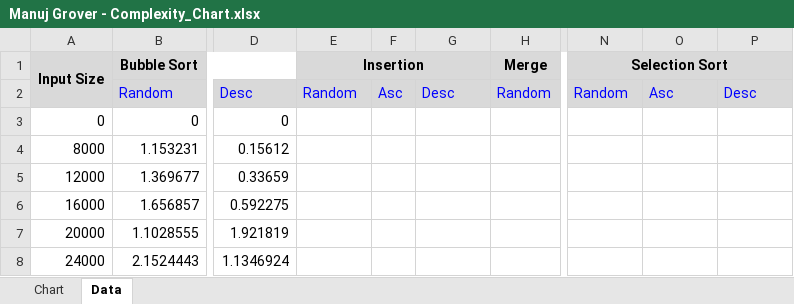
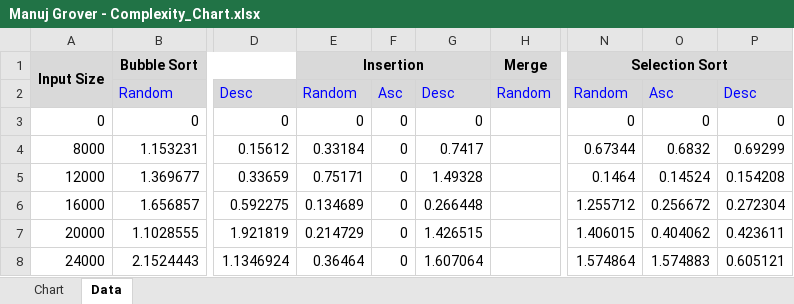
Before and after one commit to manujgrover71/Coding_Assignments, an Excel workbook: Day 2/Manuj Grover - Complexity_Chart.xlsx, sheet Data, drawn as a sheet; only a part is shown, gaps mark what is left out; values as stored, in another font and other column widths than the file's, no borders; the diff covers the shown part only; the diff names each change by its address in the sheet, - before the commit and + after, or states it on an @@ line.

Commit message:
Completed Insertion Sort and Selection Sort with chart data.

```diff
--- a/Day 2/Manuj Grover - Complexity_Chart.xlsx (sheet Data)
+++ b/Day 2/Manuj Grover - Complexity_Chart.xlsx (sheet Data)
-E3 (Insertion): (empty)
+E3 (Insertion): 0
-F3:F8: (empty)
+F3:F8: 0
-G3: (empty)
+G3: 0
-N3 (Selection Sort): (empty)
+N3 (Selection Sort): 0
-O3: (empty)
+O3: 0
-P3: (empty)
+P3: 0
-E4 (Insertion): (empty)
+E4 (Insertion): 0.33184
-G4: (empty)
+G4: 0.7417
-N4 (Selection Sort): (empty)
+N4 (Selection Sort): 0.67344
-O4: (empty)
+O4: 0.6832
-P4: (empty)
+P4: 0.69299
-E5 (Insertion): (empty)
+E5 (Insertion): 0.75171
-G5: (empty)
+G5: 1.49328
-N5 (Selection Sort): (empty)
+N5 (Selection Sort): 0.1464
-O5: (empty)
+O5: 0.14524
-P5: (empty)
+P5: 0.154208
-E6 (Insertion): (empty)
+E6 (Insertion): 0.134689
-G6: (empty)
+G6: 0.266448
-N6 (Selection Sort): (empty)
+N6 (Selection Sort): 1.255712
-O6: (empty)
+O6: 0.256672
-P6: (empty)
+P6: 0.272304
-E7 (Insertion): (empty)
+E7 (Insertion): 0.214729
-G7: (empty)
+G7: 1.426515
-N7 (Selection Sort): (empty)
+N7 (Selection Sort): 1.406015
-O7: (empty)
+O7: 0.404062
-P7: (empty)
+P7: 0.423611
-E8 (Insertion): (empty)
+E8 (Insertion): 0.36464
-G8: (empty)
+G8: 1.607064
-N8 (Selection Sort): (empty)
+N8 (Selection Sort): 1.574864
-O8: (empty)
+O8: 1.574883
-P8: (empty)
+P8: 0.605121
```
Also changed, not shown: 18 edited cells elsewhere in this sheet, charts or pictures, 2 other files.
